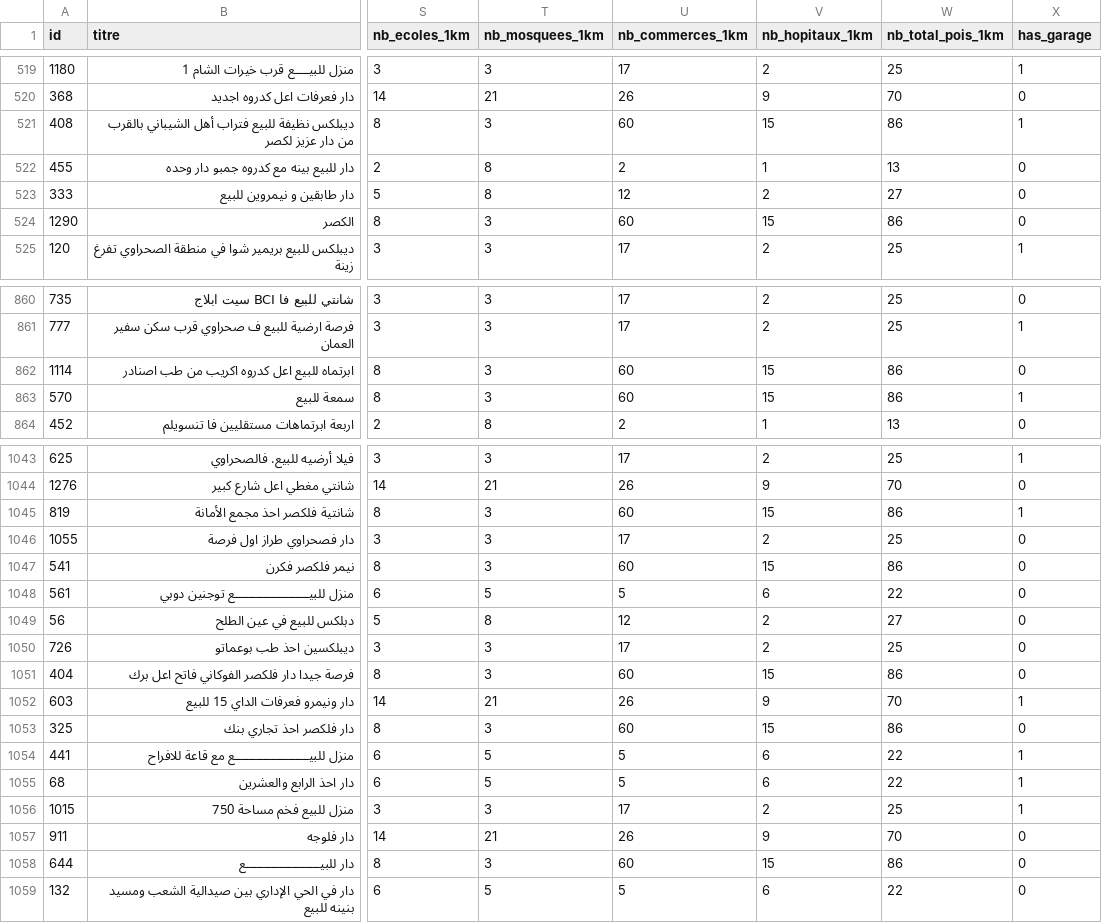
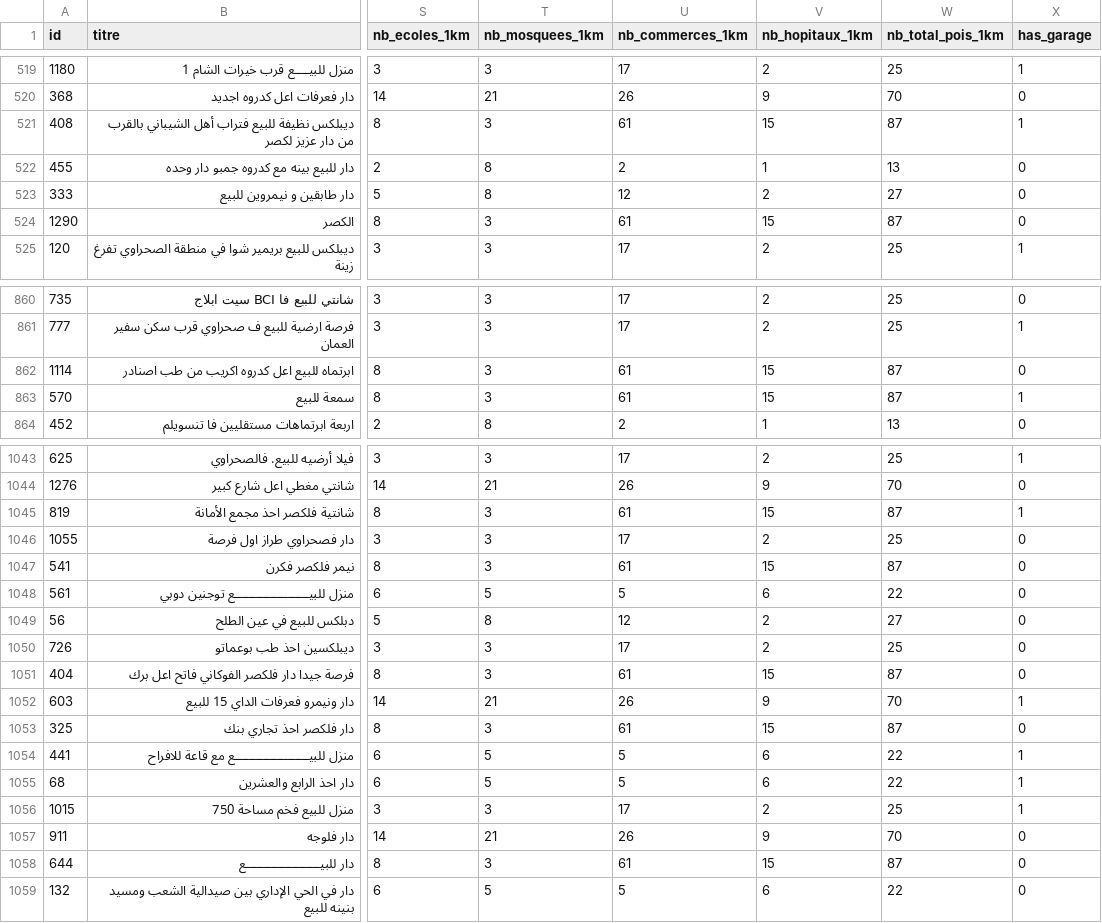
Before and after one commit to mustapha2200/MLCAPSTONE, a CSV file: data/processed/enriched_data.csv, drawn as a sheet; only a part is shown, gaps mark what is left out; the diff covers the shown part only; the diff names each change by its address in the sheet, - before the commit and + after, or states it on an @@ line.

```diff
--- a/data/processed/enriched_data.csv
+++ b/data/processed/enriched_data.csv
-U521 (nb_commerces_1km): 60
+U521 (nb_commerces_1km): 61
-W521 (nb_total_pois_1km): 86
+W521 (nb_total_pois_1km): 87
-U524 (nb_commerces_1km): 60
+U524 (nb_commerces_1km): 61
-W524 (nb_total_pois_1km): 86
+W524 (nb_total_pois_1km): 87
-U862:U863 (nb_commerces_1km): 60
+U862:U863 (nb_commerces_1km): 61
-W862:W863 (nb_total_pois_1km): 86
+W862:W863 (nb_total_pois_1km): 87
-U1045 (nb_commerces_1km): 60
+U1045 (nb_commerces_1km): 61
-W1045 (nb_total_pois_1km): 86
+W1045 (nb_total_pois_1km): 87
-U1047 (nb_commerces_1km): 60
+U1047 (nb_commerces_1km): 61
-W1047 (nb_total_pois_1km): 86
+W1047 (nb_total_pois_1km): 87
-U1051 (nb_commerces_1km): 60
+U1051 (nb_commerces_1km): 61
-W1051 (nb_total_pois_1km): 86
+W1051 (nb_total_pois_1km): 87
-U1053 (nb_commerces_1km): 60
+U1053 (nb_commerces_1km): 61
-W1053 (nb_total_pois_1km): 86
+W1053 (nb_total_pois_1km): 87
-U1058 (nb_commerces_1km): 60
+U1058 (nb_commerces_1km): 61
-W1058 (nb_total_pois_1km): 86
+W1058 (nb_total_pois_1km): 87
```
Also changed, not shown: 74 edited cells elsewhere in this file, data/processed/test_enriched.csv, 50 other files.
